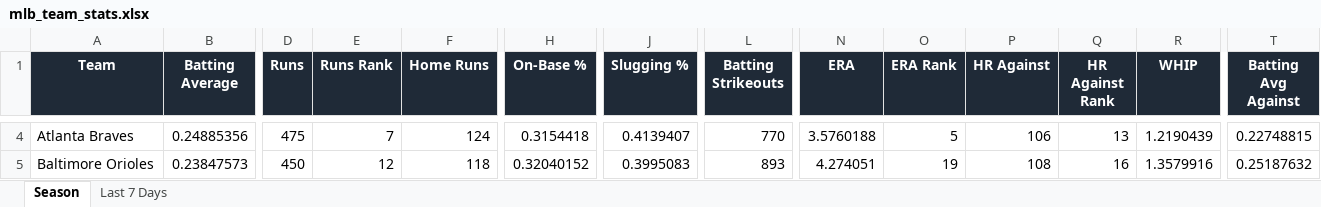
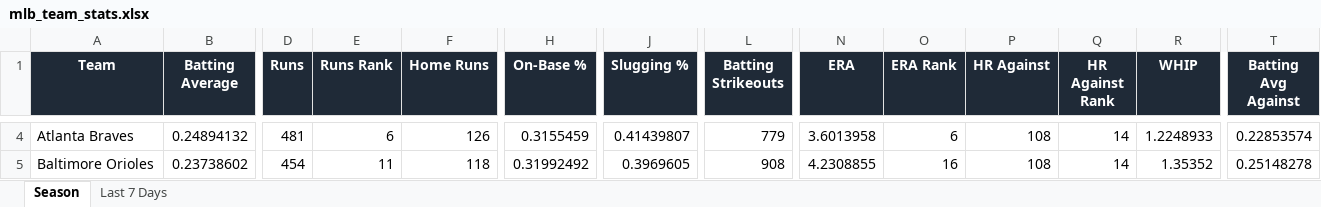
Before and after one commit to eskenazi2009/team-ranks, an Excel workbook: docs/data/mlb_team_stats.xlsx, sheet Season, drawn as a sheet; only a part is shown, gaps mark what is left out; values as stored, in another font and other column widths than the file's, no borders; conditional formats not drawn; the diff covers the shown part only; the diff names each change by its address in the sheet, - before the commit and + after, or states it on an @@ line.

```diff
--- a/docs/data/mlb_team_stats.xlsx (sheet Season)
+++ b/docs/data/mlb_team_stats.xlsx (sheet Season)
-B4 (Batting Average): 0.24885356
+B4 (Batting Average): 0.24894132
-D4 (Runs): 475
+D4 (Runs): 481
-E4 (Runs Rank): 7
+E4 (Runs Rank): 6
-F4 (Home Runs): 124
+F4 (Home Runs): 126
-H4 (On-Base %): 0.3154418
+H4 (On-Base %): 0.3155459
-J4 (Slugging %): 0.4139407
+J4 (Slugging %): 0.41439807
-L4 (Batting Strikeouts): 770
+L4 (Batting Strikeouts): 779
-N4 (ERA): 3.5760188
+N4 (ERA): 3.6013958
-O4 (ERA Rank): 5
+O4 (ERA Rank): 6
-P4 (HR Against): 106
+P4 (HR Against): 108
-Q4 (HR Against Rank): 13
+Q4 (HR Against Rank): 14
-R4 (WHIP): 1.2190439
+R4 (WHIP): 1.2248933
-T4 (Batting Avg Against): 0.22748815
+T4 (Batting Avg Against): 0.22853574
-B5 (Batting Average): 0.23847573
+B5 (Batting Average): 0.23738602
-D5 (Runs): 450
+D5 (Runs): 454
-E5 (Runs Rank): 12
+E5 (Runs Rank): 11
-H5 (On-Base %): 0.32040152
+H5 (On-Base %): 0.31992492
-J5 (Slugging %): 0.3995083
+J5 (Slugging %): 0.3969605
-L5 (Batting Strikeouts): 893
+L5 (Batting Strikeouts): 908
-N5 (ERA): 4.274051
+N5 (ERA): 4.2308855
-O5 (ERA Rank): 19
+O5 (ERA Rank): 16
-Q5 (HR Against Rank): 16
+Q5 (HR Against Rank): 14
-R5 (WHIP): 1.3579916
+R5 (WHIP): 1.35352
-T5 (Batting Avg Against): 0.25187632
+T5 (Batting Avg Against): 0.25148278
```
Also changed, not shown: 353 edited cells elsewhere in this sheet, sheet Last 7 Days, 3 other files.
